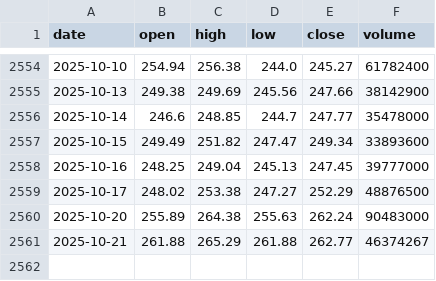
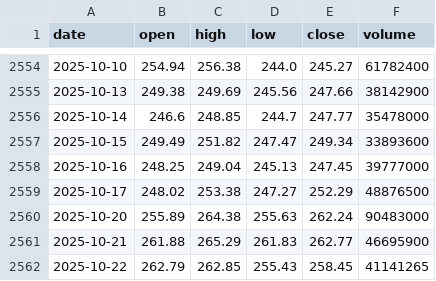
Before and after one commit to LukeGSW/AnalisiCiclica-AAPL, a CSV file: data/AAPL/historical_data.csv, drawn as a sheet; only a part is shown, gaps mark what is left out.

```diff
--- a/data/AAPL/historical_data.csv
+++ b/data/AAPL/historical_data.csv
@@ -2560,2 +2560,3 @@ date,open,high,low,close,volume
 2025-10-20,255.89,264.38,255.63,262.24,90483000
-2025-10-21,261.88,265.29,261.88,262.77,46374267
+2025-10-21,261.88,265.29,261.83,262.77,46695900
+2025-10-22,262.79,262.85,255.43,258.45,41141265
```
Also changed, not shown: data/AAPL/signals.csv, 3 other files.
